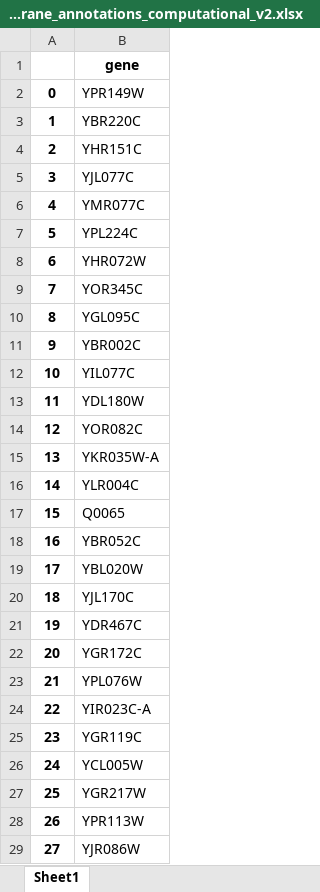
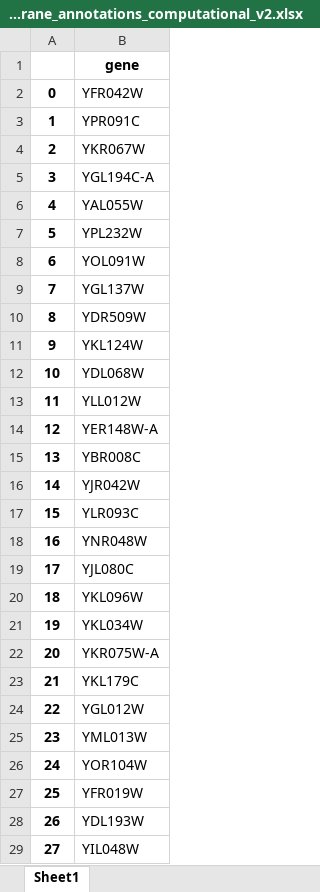
Before and after one commit to hongzhonglu/large_scale_yeast_proteomics_analysis, an Excel workbook: data/sce_compartment_curation/membrane_annotations_computational_v2.xlsx, sheet Sheet1, drawn as a sheet; only a part is shown; values as stored, in another font and other column widths than the file's, no borders; the diff covers the shown part only; the diff names each change by its address in the sheet, - before the commit and + after, or states it on an @@ line.

```diff
--- a/data/sce_compartment_curation/membrane_annotations_computational_v2.xlsx (sheet Sheet1)
+++ b/data/sce_compartment_curation/membrane_annotations_computational_v2.xlsx (sheet Sheet1)
-B2: YPR149W
+B2: YFR042W
-B3: YBR220C
+B3: YPR091C
-B4: YHR151C
+B4: YKR067W
-B5: YJL077C
+B5: YGL194C-A
-B6: YMR077C
+B6: YAL055W
-B7: YPL224C
+B7: YPL232W
-B8: YHR072W
+B8: YOL091W
-B9: YOR345C
+B9: YGL137W
-B10: YGL095C
+B10: YDR509W
-B11: YBR002C
+B11: YKL124W
-B12: YIL077C
+B12: YDL068W
-B13: YDL180W
+B13: YLL012W
-B14: YOR082C
+B14: YER148W-A
-B15: YKR035W-A
+B15: YBR008C
-B16: YLR004C
+B16: YJR042W
-B17: Q0065
+B17: YLR093C
-B18: YBR052C
+B18: YNR048W
-B19: YBL020W
+B19: YJL080C
-B20: YJL170C
+B20: YKL096W
-B21: YDR467C
+B21: YKL034W
-B22: YGR172C
+B22: YKR075W-A
-B23: YPL076W
+B23: YKL179C
-B24: YIR023C-A
+B24: YGL012W
-B25: YGR119C
+B25: YML013W
-B26: YCL005W
+B26: YOR104W
-B27: YGR217W
+B27: YFR019W
-B28: YPR113W
+B28: YDL193W
-B29: YJR086W
+B29: YIL048W
```
Also changed, not shown: 1636 edited cells elsewhere in this sheet, data/sce_compartment_curation/cytoplasm_annotations_v2.xlsx, data/sce_compartment_curation/fungal_type_cell_wall_annotations_v2.xlsx, 16 other files.
